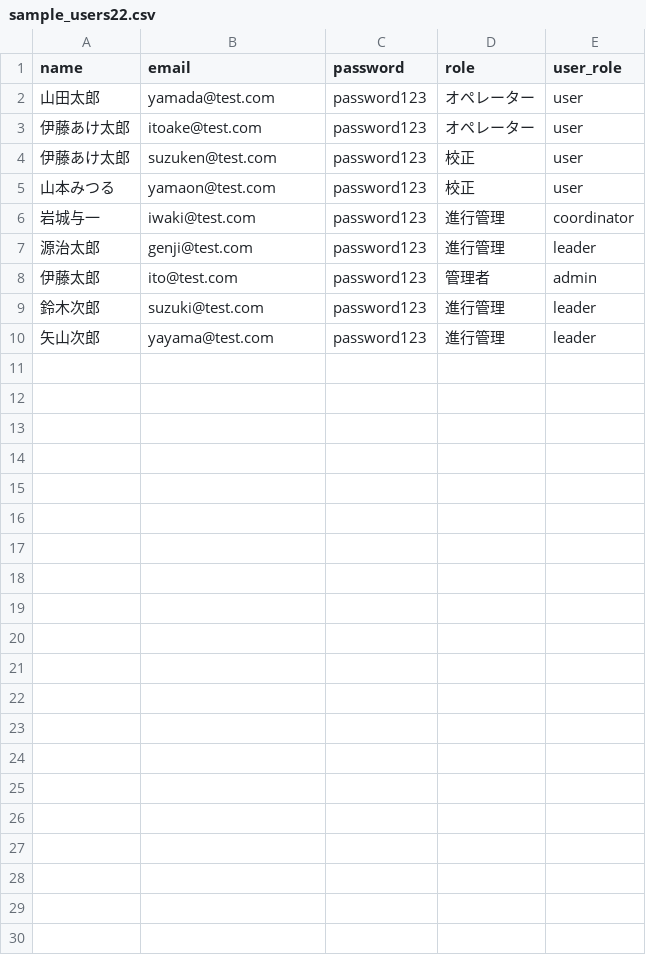
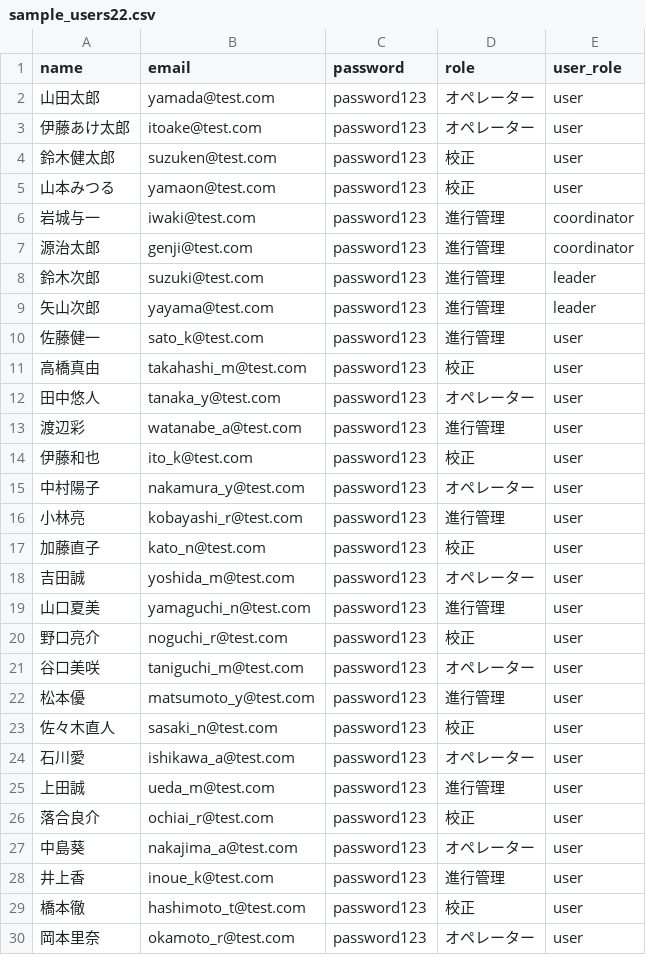
Before and after one commit to SunB-Tsuchiya/SunBwork, a CSV file: sample_users22.csv, drawn as a sheet.

```diff
--- a/sample_users22.csv
+++ b/sample_users22.csv
@@ -3,8 +3,28 @@ name,email,password,role,user_role
 伊藤あけ太郎,itoake@test.com,password123,オペレーター,user
-伊藤あけ太郎,suzuken@test.com,password123,校正,user
+鈴木健太郎,suzuken@test.com,password123,校正,user
 山本みつる,yamaon@test.com,password123,校正,user
 岩城与一,iwaki@test.com,password123,進行管理,coordinator
-源治太郎,genji@test.com,password123,進行管理,leader
-伊藤太郎,ito@test.com,password123,管理者,admin
+源治太郎,genji@test.com,password123,進行管理,coordinator
 鈴木次郎,suzuki@test.com,password123,進行管理,leader
 矢山次郎,yayama@test.com,password123,進行管理,leader
+佐藤健一,sato_k@test.com,password123,進行管理,user
+高橋真由,takahashi_m@test.com,password123,校正,user
+田中悠人,tanaka_y@test.com,password123,オペレーター,user
+渡辺彩,watanabe_a@test.com,password123,進行管理,user
+伊藤和也,ito_k@test.com,password123,校正,user
+中村陽子,nakamura_y@test.com,password123,オペレーター,user
+小林亮,kobayashi_r@test.com,password123,進行管理,user
+加藤直子,kato_n@test.com,password123,校正,user
+吉田誠,yoshida_m@test.com,password123,オペレーター,user
+山口夏美,yamaguchi_n@test.com,password123,進行管理,user
+野口亮介,noguchi_r@test.com,password123,校正,user
+谷口美咲,taniguchi_m@test.com,password123,オペレーター,user
+松本優,matsumoto_y@test.com,password123,進行管理,user
+佐々木直人,sasaki_n@test.com,password123,校正,user
+石川愛,ishikawa_a@test.com,password123,オペレーター,user
+上田誠,ueda_m@test.com,password123,進行管理,user
+落合良介,ochiai_r@test.com,password123,校正,user
+中島葵,nakajima_a@test.com,password123,オペレーター,user
+井上香,inoue_k@test.com,password123,進行管理,user
+橋本徹,hashimoto_t@test.com,password123,校正,user
+岡本里奈,okamoto_r@test.com,password123,オペレーター,user
```
Also changed, not shown: 9 other files.
